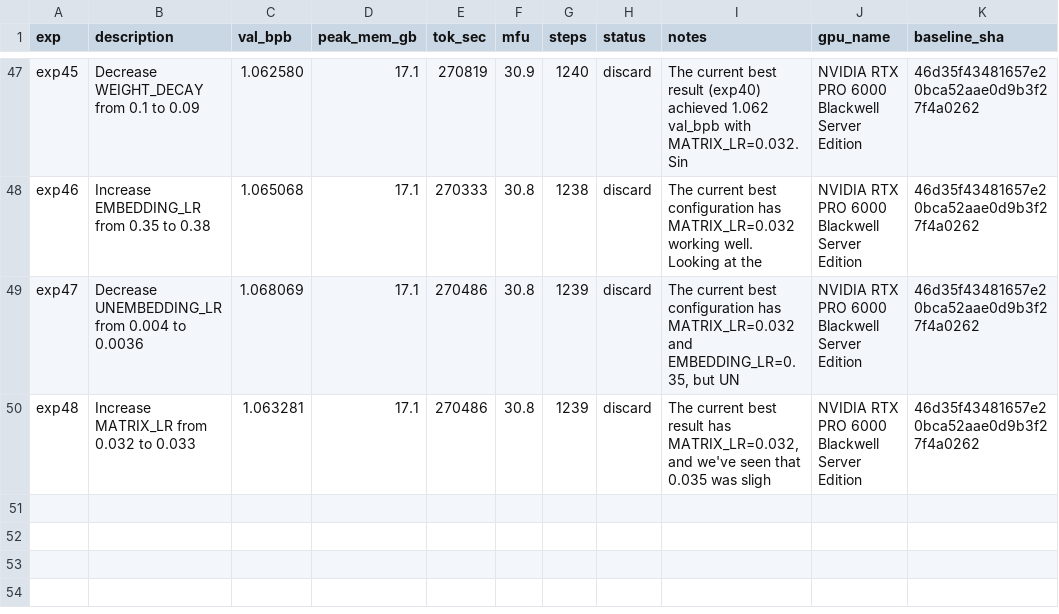
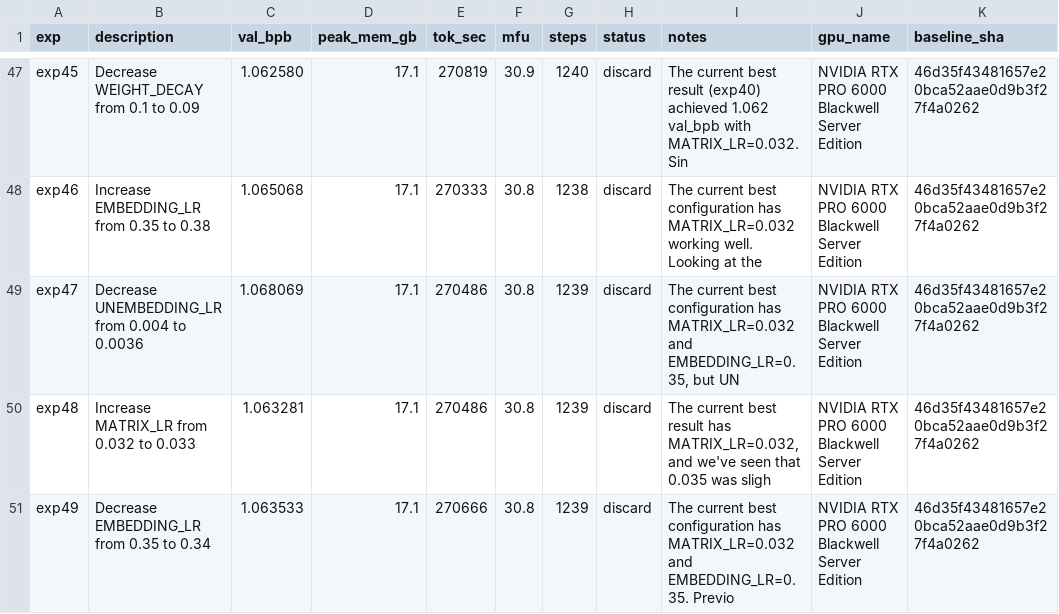
Before and after one commit to elementalcollision/autoresearch-unified, a TSV file: results/slimpajama/results.tsv, drawn as a sheet; only a part is shown, gaps mark what is left out; the diff names each change by its address in the sheet, - before the commit and + after, or states it on an @@ line.

Commit message:
Sync results (14:28 UTC) — in progress

```diff
--- a/results/slimpajama/results.tsv
+++ b/results/slimpajama/results.tsv
+row 51: exp49 | Decrease EMBEDDING_LR from 0.35 to 0.34 | 1.063533 | 17.1 | 270666 | 30.8 | 1239 | discard | The current best configuration has MATRIX_LR=0.032 and EMBEDDING_LR=0.35. Previo | NVIDIA RTX PRO 6000 Blackwell Server Edition | 46d35f43481657e20bca52aae0d9b3f27f4a0262
```
